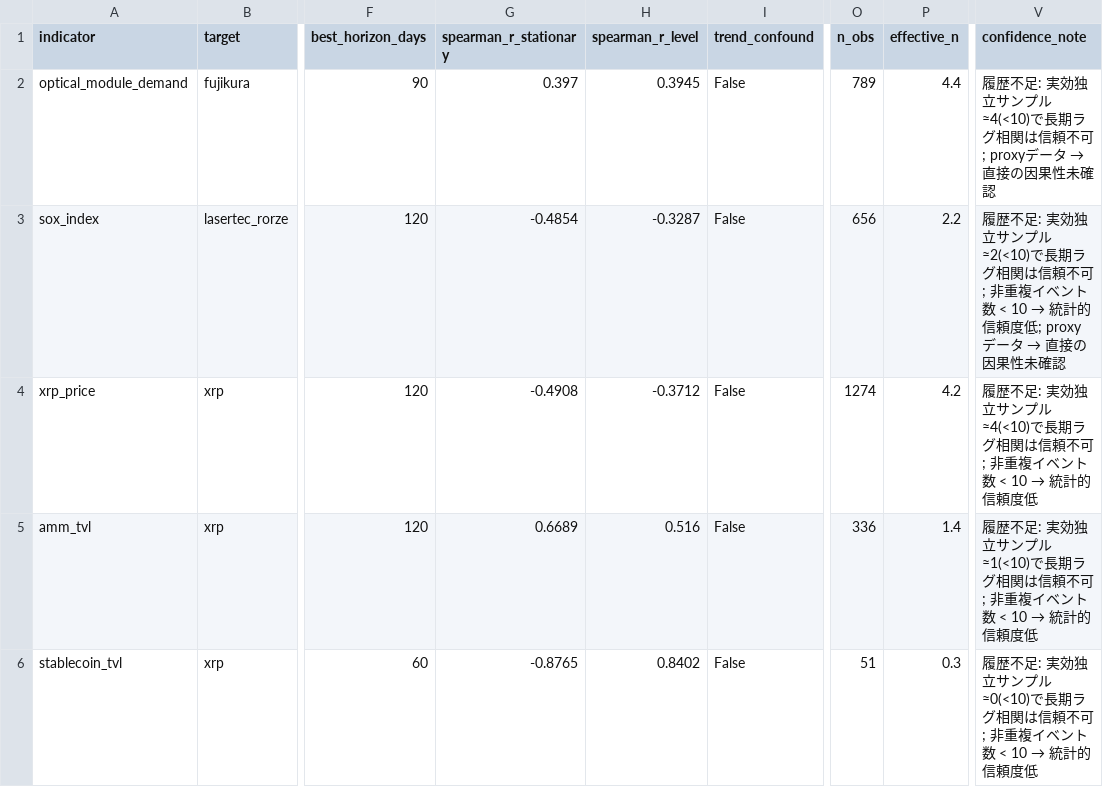
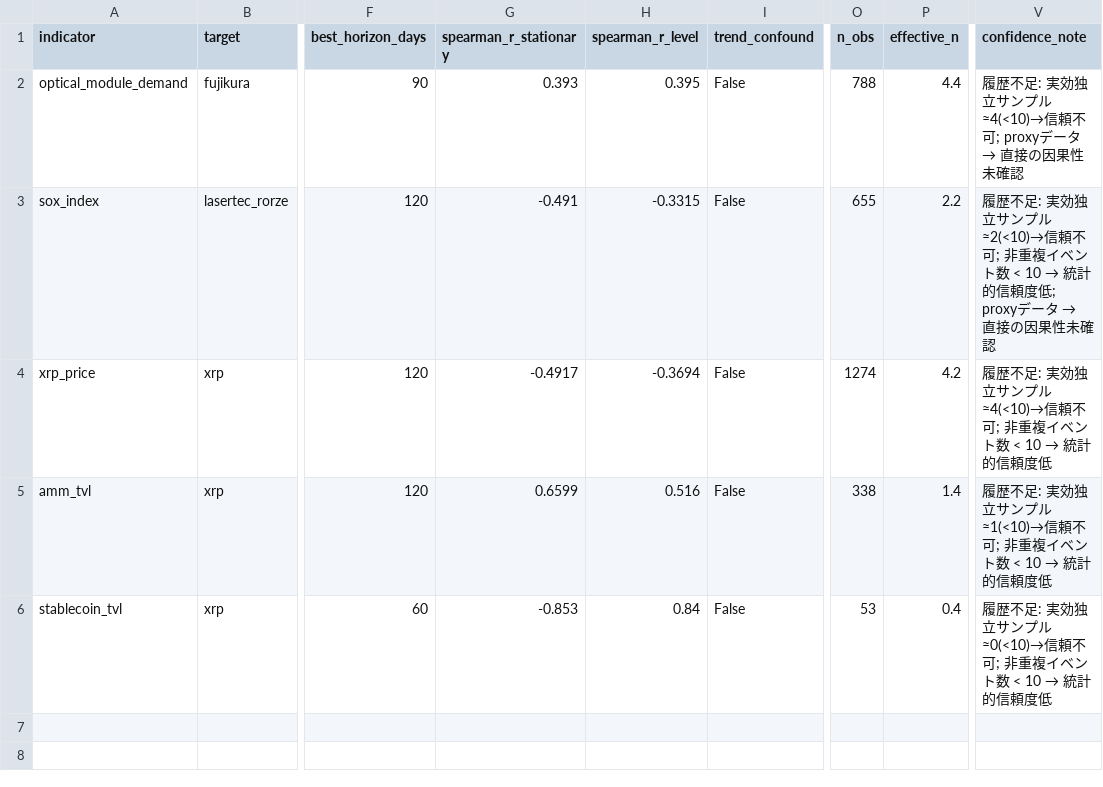
Before and after one commit to daisei0810-sudo/kabu-shihyo, a CSV file: outputs/indicator_scorecard.csv, drawn as a sheet; only a part is shown, gaps mark what is left out; the diff names each change by its address in the sheet, - before the commit and + after, or states it on an @@ line.

```diff
--- a/outputs/indicator_scorecard.csv
+++ b/outputs/indicator_scorecard.csv
-G2 (spearman_r_stationary): 0.397
+G2 (spearman_r_stationary): 0.393
-H2 (spearman_r_level): 0.3945
+H2 (spearman_r_level): 0.395
-O2 (n_obs): 789
+O2 (n_obs): 788
-V2 (confidence_note): …サンプル≈4(<10)で長期ラグ相関は信頼不可…
+V2 (confidence_note): …サンプル≈4(<10)→信頼不可…
-G3 (spearman_r_stationary): -0.4854
+G3 (spearman_r_stationary): -0.491
-H3 (spearman_r_level): -0.3287
+H3 (spearman_r_level): -0.3315
-O3 (n_obs): 656
+O3 (n_obs): 655
-V3 (confidence_note): …サンプル≈2(<10)で長期ラグ相関は信頼不可…
+V3 (confidence_note): …サンプル≈2(<10)→信頼不可…
-G4 (spearman_r_stationary): -0.4908
+G4 (spearman_r_stationary): -0.4917
-H4 (spearman_r_level): -0.3712
+H4 (spearman_r_level): -0.3694
-V4 (confidence_note): …サンプル≈4(<10)で長期ラグ相関は信頼不可…
+V4 (confidence_note): …サンプル≈4(<10)→信頼不可…
-G5 (spearman_r_stationary): 0.6689
+G5 (spearman_r_stationary): 0.6599
-O5 (n_obs): 336
+O5 (n_obs): 338
-V5 (confidence_note): …サンプル≈1(<10)で長期ラグ相関は信頼不可…
+V5 (confidence_note): …サンプル≈1(<10)→信頼不可…
-G6 (spearman_r_stationary): -0.8765
+G6 (spearman_r_stationary): -0.853
-H6 (spearman_r_level): 0.8402
+H6 (spearman_r_level): 0.84
-O6 (n_obs): 51
+O6 (n_obs): 53
-P6 (effective_n): 0.3
+P6 (effective_n): 0.4
-V6 (confidence_note): …サンプル≈0(<10)で長期ラグ相関は信頼不可…
+V6 (confidence_note): …サンプル≈0(<10)→信頼不可…
```
Also changed, not shown: outputs/event_study_results.csv, outputs/lag_correlation_matrix.csv, 43 other files.
